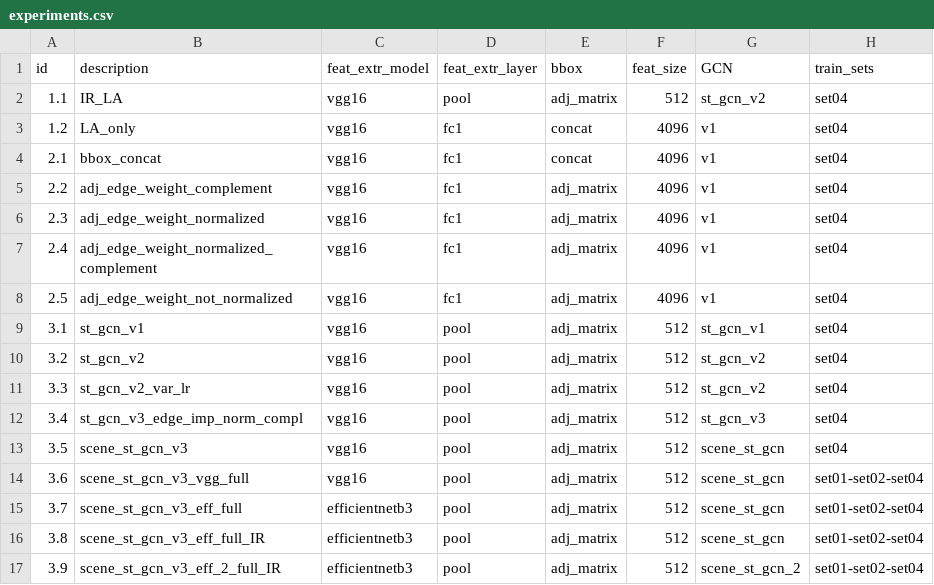
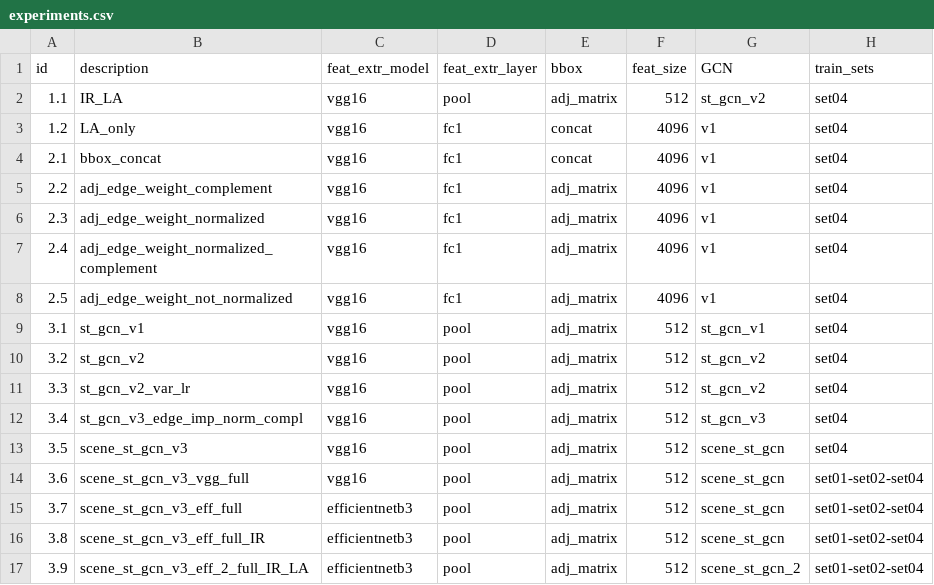
Before and after one commit to simonescaccia/UnPIE, a CSV file: results/experiments.csv, drawn as a sheet; only a part is shown; the diff names each change by its address in the sheet, - before the commit and + after, or states it on an @@ line.

Commit message:
Update experiment

```diff
--- a/results/experiments.csv
+++ b/results/experiments.csv
-B17 (description): scene_st_gcn_v3_eff_2_full_IR
+B17 (description): scene_st_gcn_v3_eff_2_full_IR_LA
```
